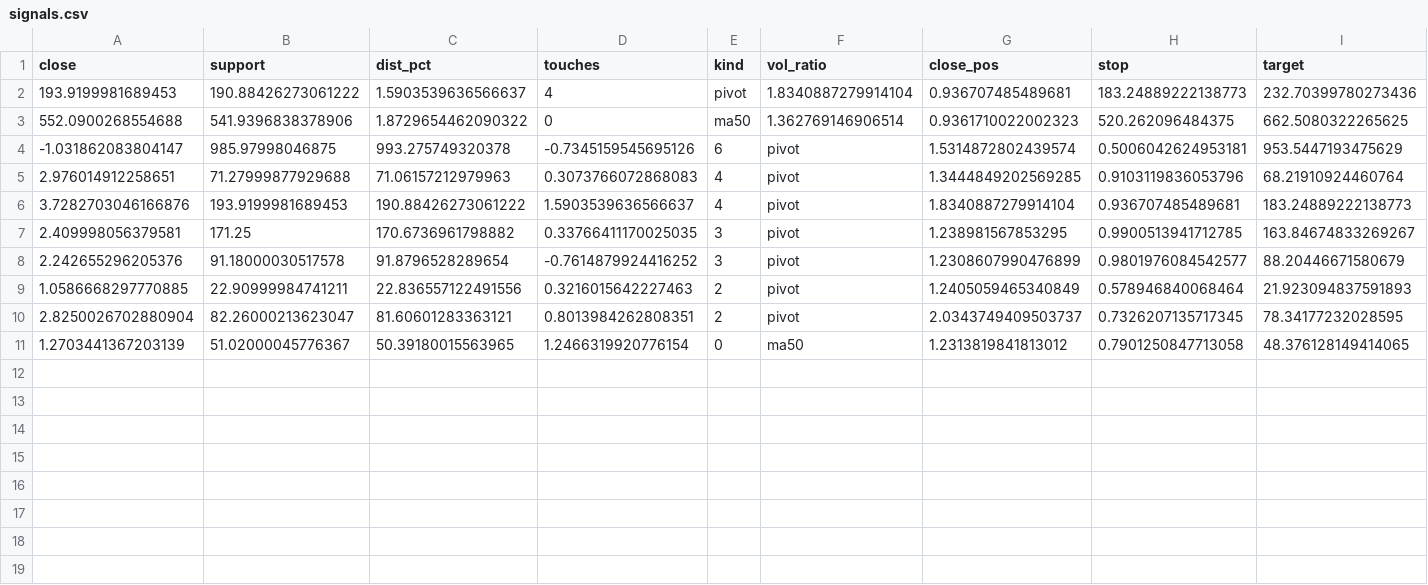
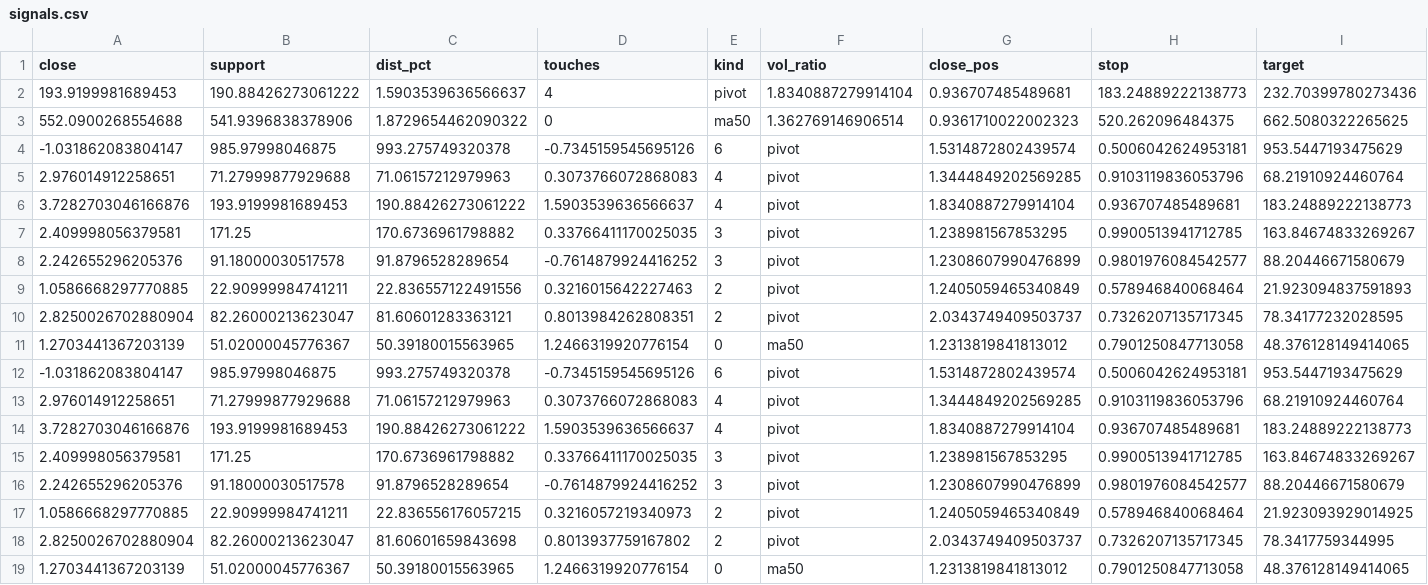
Before and after one commit to baekjg21-cloud/support-scanner, a CSV file: signals.csv, drawn as a sheet; only a part is shown; rows hold the shown columns only; the diff names each change by its address in the sheet, - before the commit and + after, or states it on an @@ line.

```diff
--- a/signals.csv
+++ b/signals.csv
+row 12: -1.031862083804147 | 985.97998046875 | 993.275749320378 | -0.7345159545695126 | 6 | pivot | 1.5314872802439574 | 0.5006042624953181 | 953.5447193475629
+row 13: 2.976014912258651 | 71.27999877929688 | 71.06157212979963 | 0.3073766072868083 | 4 | pivot | 1.3444849202569285 | 0.9103119836053796 | 68.21910924460764
+row 14: 3.7282703046166876 | 193.9199981689453 | 190.88426273061222 | 1.5903539636566637 | 4 | pivot | 1.8340887279914104 | 0.936707485489681 | 183.24889222138773
+row 15: 2.409998056379581 | 171.25 | 170.6736961798882 | 0.33766411170025035 | 3 | pivot | 1.238981567853295 | 0.9900513941712785 | 163.84674833269267
+row 16: 2.242655296205376 | 91.18000030517578 | 91.8796528289654 | -0.7614879924416252 | 3 | pivot | 1.2308607990476899 | 0.9801976084542577 | 88.20446671580679
+row 17: 1.0586668297770885 | 22.90999984741211 | 22.836556176057215 | 0.3216057219340973 | 2 | pivot | 1.2405059465340849 | 0.578946840068464 | 21.923093929014925
+row 18: 2.8250026702880904 | 82.26000213623047 | 81.60601659843698 | 0.8013937759167802 | 2 | pivot | 2.0343749409503737 | 0.7326207135717345 | 78.3417759344995
+row 19: 1.2703441367203139 | 51.02000045776367 | 50.39180015563965 | 1.2466319920776154 | 0 | ma50 | 1.2313819841813012 | 0.7901250847713058 | 48.376128149414065
```
Also changed, not shown: 1 other file.
